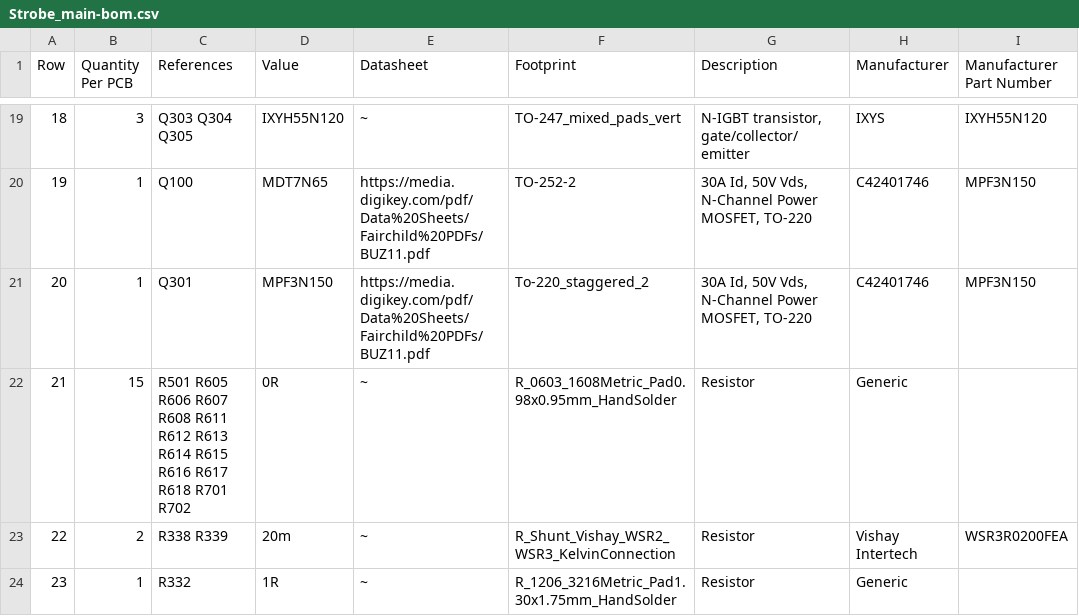
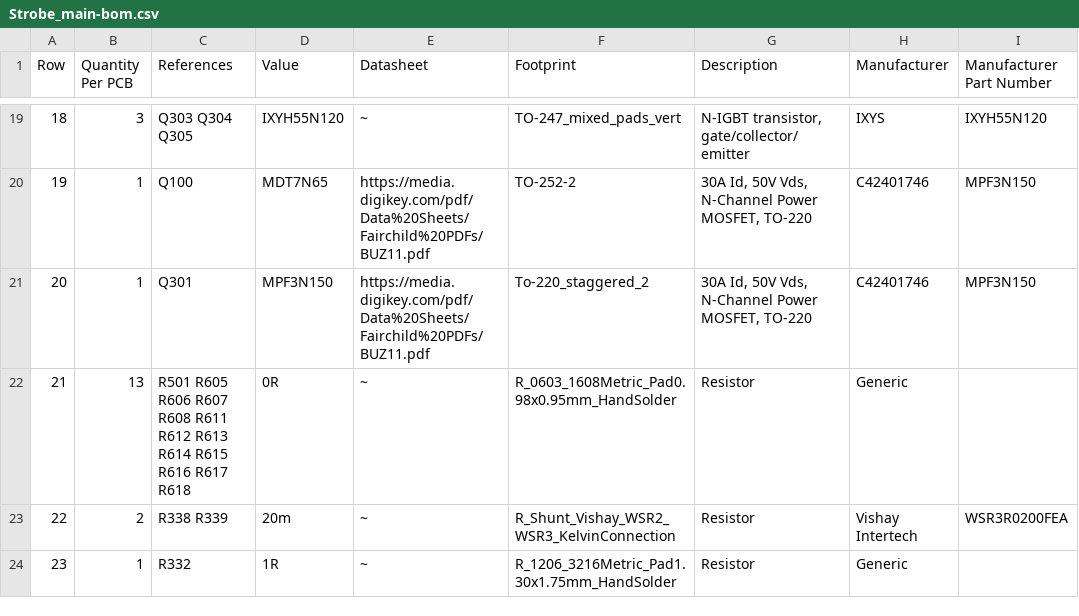
Before and after one commit to FLRHW/Strobe_main, a CSV file: Manufacturing/Assembly/Strobe_main-bom.csv, drawn as a sheet; only a part is shown, gaps mark what is left out; the diff names each change by its address in the sheet, - before the commit and + after, or states it on an @@ line.

```diff
--- a/Manufacturing/Assembly/Strobe_main-bom.csv
+++ b/Manufacturing/Assembly/Strobe_main-bom.csv
-B22 (Quantity Per PCB): 15
+B22 (Quantity Per PCB): 13
-C22 (References): …R617 R618 R701 R702
+C22 (References): …R617 R618
```
Also changed, not shown: Manufacturing/Assembly/Strobe_main-CPL.csv, Manufacturing/Fabrication/Drill Tables/Strobe_main-(L1-L4)_drill_table.csv, 53 other files.
